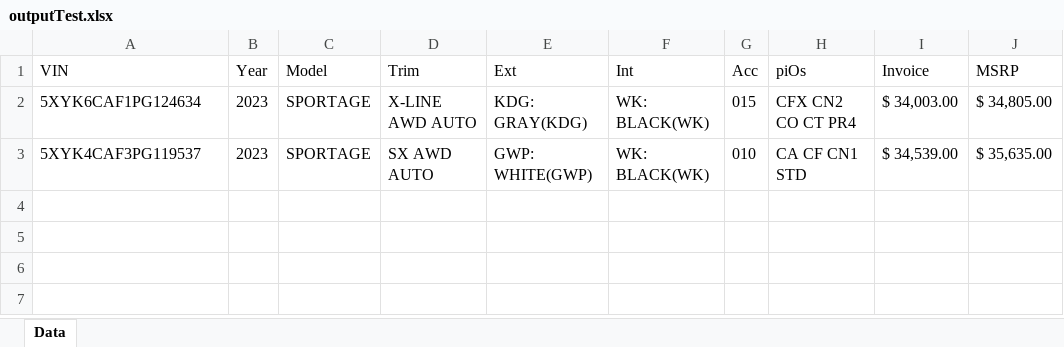
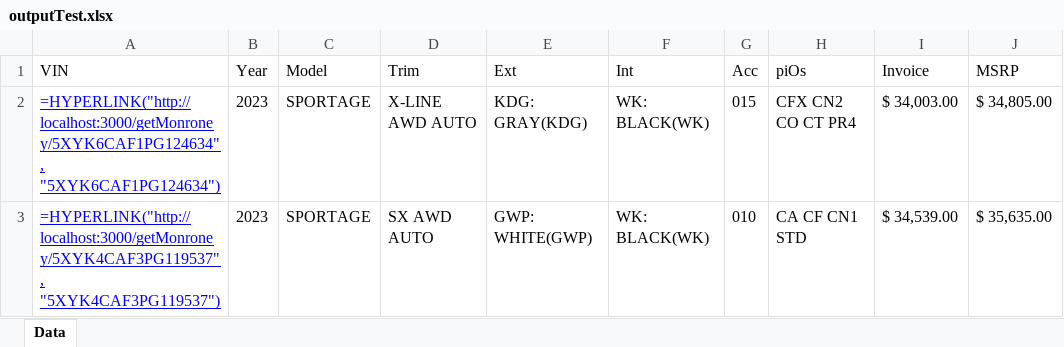
Before and after one commit to Jfadelli/kdealer_node_server, an Excel workbook: outputTest.xlsx, sheet Data, drawn as a sheet; values as stored, in another font and other column widths than the file's, no borders; formulas are shown in place of their values; the diff names each change by its address in the sheet, - before the commit and + after, or states it on an @@ line.

```diff
--- a/outputTest.xlsx (sheet Data)
+++ b/outputTest.xlsx (sheet Data)
-A2 (VIN): 5XYK6CAF1PG124634
+A2 (VIN): =HYPERLINK("http://localhost:3000/getMonroney/5XYK6CAF1PG124634", "5XYK6CAF1PG124634")
@@ A2:A3 underline: off → on, text colour: black → #0000FF @@
-A3 (VIN): 5XYK4CAF3PG119537
+A3 (VIN): =HYPERLINK("http://localhost:3000/getMonroney/5XYK4CAF3PG119537", "5XYK4CAF3PG119537")
```
Also changed, not shown: output.xlsx, 7 other files.
